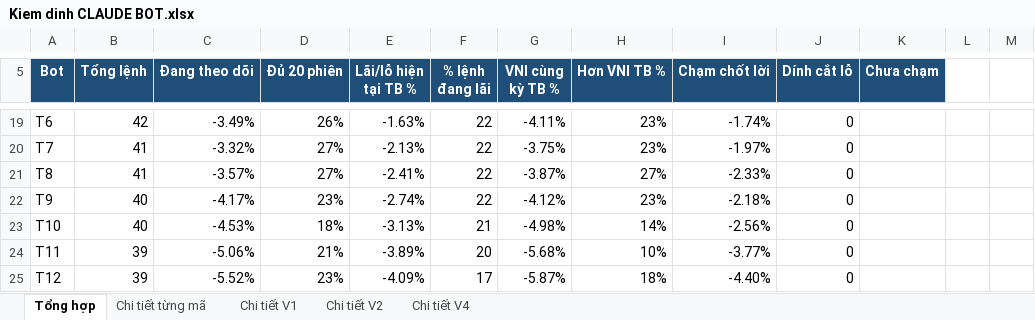
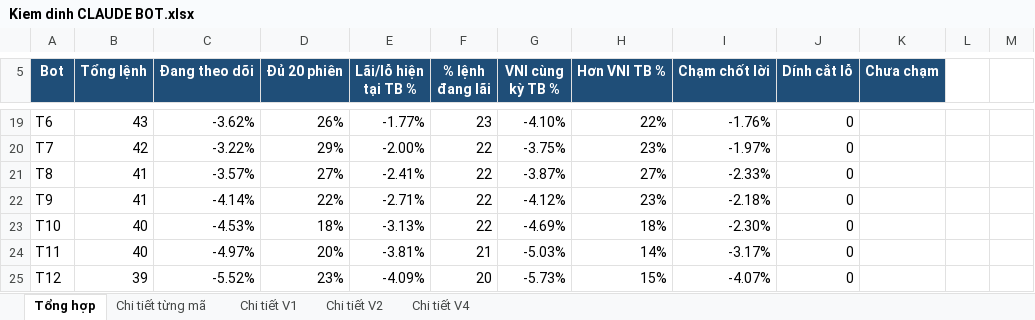
Before and after one commit to karenmanucian1-commits/Top-5-Co-Phieu-Hang-Ngay-Claude, an Excel workbook: data/reports/Kiem dinh CLAUDE BOT.xlsx, sheet Tổng hợp, drawn as a sheet; only a part is shown, gaps mark what is left out; values as stored, in another font and other column widths than the file's, no borders; conditional formats not drawn; the diff covers the shown part only; the diff names each change by its address in the sheet, - before the commit and + after, or states it on an @@ line.

```diff
--- a/data/reports/Kiem dinh CLAUDE BOT.xlsx (sheet Tổng hợp)
+++ b/data/reports/Kiem dinh CLAUDE BOT.xlsx (sheet Tổng hợp)
-B19 (Tổng lệnh): 42
+B19 (Tổng lệnh): 43
-C19 (Đang theo dõi): -3.49%
+C19 (Đang theo dõi): -3.62%
-E19 (Lãi/lỗ hiện tại TB %): -1.63%
+E19 (Lãi/lỗ hiện tại TB %): -1.77%
-F19 (% lệnh đang lãi): 22
+F19 (% lệnh đang lãi): 23
-G19 (VNI cùng kỳ TB %): -4.11%
+G19 (VNI cùng kỳ TB %): -4.10%
-H19 (Hơn VNI TB %): 23%
+H19 (Hơn VNI TB %): 22%
-I19 (Chạm chốt lời): -1.74%
+I19 (Chạm chốt lời): -1.76%
-B20 (Tổng lệnh): 41
+B20 (Tổng lệnh): 42
-C20 (Đang theo dõi): -3.32%
+C20 (Đang theo dõi): -3.22%
-D20 (Đủ 20 phiên): 27%
+D20 (Đủ 20 phiên): 29%
-E20 (Lãi/lỗ hiện tại TB %): -2.13%
+E20 (Lãi/lỗ hiện tại TB %): -2.00%
-B22 (Tổng lệnh): 40
+B22 (Tổng lệnh): 41
-C22 (Đang theo dõi): -4.17%
+C22 (Đang theo dõi): -4.14%
-D22 (Đủ 20 phiên): 23%
+D22 (Đủ 20 phiên): 22%
-E22 (Lãi/lỗ hiện tại TB %): -2.74%
+E22 (Lãi/lỗ hiện tại TB %): -2.71%
-F23 (% lệnh đang lãi): 21
+F23 (% lệnh đang lãi): 22
-G23 (VNI cùng kỳ TB %): -4.98%
+G23 (VNI cùng kỳ TB %): -4.69%
-H23 (Hơn VNI TB %): 14%
+H23 (Hơn VNI TB %): 18%
-I23 (Chạm chốt lời): -2.56%
+I23 (Chạm chốt lời): -2.30%
-B24 (Tổng lệnh): 39
+B24 (Tổng lệnh): 40
-C24 (Đang theo dõi): -5.06%
+C24 (Đang theo dõi): -4.97%
-D24 (Đủ 20 phiên): 21%
+D24 (Đủ 20 phiên): 20%
-E24 (Lãi/lỗ hiện tại TB %): -3.89%
+E24 (Lãi/lỗ hiện tại TB %): -3.81%
-F24 (% lệnh đang lãi): 20
+F24 (% lệnh đang lãi): 21
-G24 (VNI cùng kỳ TB %): -5.68%
+G24 (VNI cùng kỳ TB %): -5.03%
-H24 (Hơn VNI TB %): 10%
+H24 (Hơn VNI TB %): 14%
-I24 (Chạm chốt lời): -3.77%
+I24 (Chạm chốt lời): -3.17%
-F25 (% lệnh đang lãi): 17
+F25 (% lệnh đang lãi): 20
-G25 (VNI cùng kỳ TB %): -5.87%
+G25 (VNI cùng kỳ TB %): -5.73%
-H25 (Hơn VNI TB %): 18%
+H25 (Hơn VNI TB %): 15%
-I25 (Chạm chốt lời): -4.40%
+I25 (Chạm chốt lời): -4.07%
```
Also changed, not shown: 98 edited cells elsewhere in this sheet, sheet Chi tiết từng mã, sheet Chi tiết V1, sheet Chi tiết V2, sheet Chi tiết V4, 2 other files.
